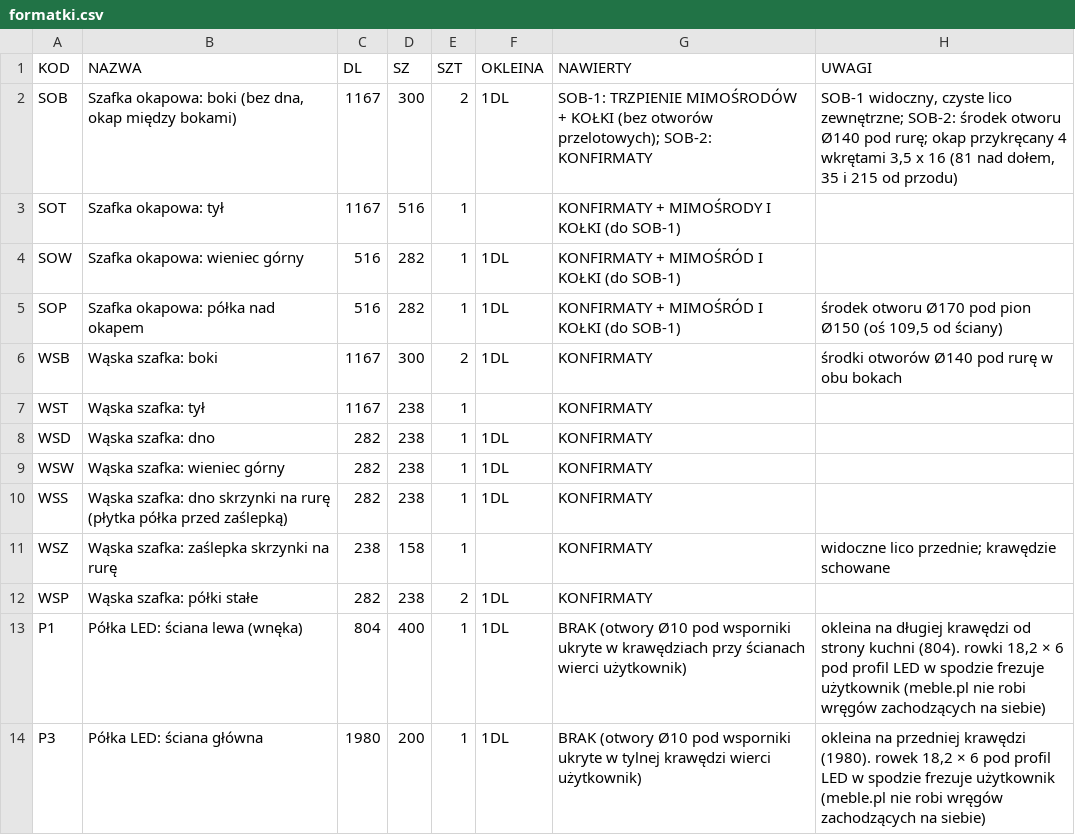
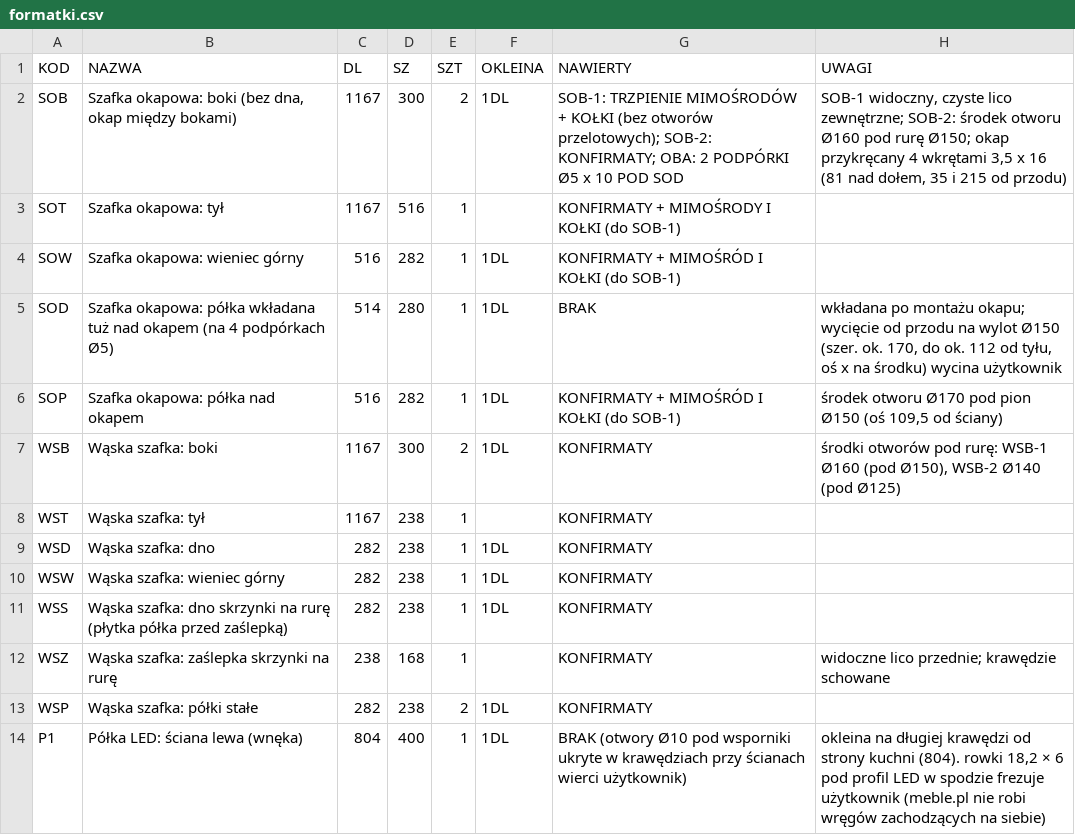
Before and after one commit to toboche/home-furniture, a CSV file: kuchnia/wyniki/formatki.csv, drawn as a sheet; only a part is shown; the shorter side is filled out with more unchanged rows.

```diff
--- a/kuchnia/wyniki/formatki.csv
+++ b/kuchnia/wyniki/formatki.csv
@@ -1,7 +1,8 @@
 KOD;NAZWA;DL;SZ;SZT;OKLEINA;NAWIERTY;UWAGI
-SOB;Szafka okapowa: boki (bez dna, okap między bokami);1167;300;2;1DL;"SOB-1: TRZPIENIE MIMOŚRODÓW + KOŁKI (bez otworów przelotowych); SOB-2: KONFIRMATY";"SOB-1 widoczny, czyste lico zewnętrzne; SOB-2: środek otworu Ø140 pod rurę; okap przykręcany 4 wkrętami 3,5 x 16 (81 nad dołem, 35 i 215 od przodu)"
+SOB;Szafka okapowa: boki (bez dna, okap między bokami);1167;300;2;1DL;"SOB-1: TRZPIENIE MIMOŚRODÓW + KOŁKI (bez otworów przelotowych); SOB-2: KONFIRMATY; OBA: 2 PODPÓRKI Ø5 x 10 POD SOD";"SOB-1 widoczny, czyste lico zewnętrzne; SOB-2: środek otworu Ø160 pod rurę Ø150; okap przykręcany 4 wkrętami 3,5 x 16 (81 nad dołem, 35 i 215 od przodu)"
 SOT;Szafka okapowa: tył;1167;516;1;;KONFIRMATY + MIMOŚRODY I KOŁKI (do SOB-1);
 SOW;Szafka okapowa: wieniec górny;516;282;1;1DL;KONFIRMATY + MIMOŚRÓD I KOŁKI (do SOB-1);
+SOD;Szafka okapowa: półka wkładana tuż nad okapem (na 4 podpórkach Ø5);514;280;1;1DL;BRAK;"wkładana po montażu okapu; wycięcie od przodu na wylot Ø150 (szer. ok. 170, do ok. 112 od tyłu, oś x na środku) wycina użytkownik"
 SOP;Szafka okapowa: półka nad okapem;516;282;1;1DL;KONFIRMATY + MIMOŚRÓD I KOŁKI (do SOB-1);środek otworu Ø170 pod pion Ø150 (oś 109,5 od ściany)
-WSB;Wąska szafka: boki;1167;300;2;1DL;KONFIRMATY;środki otworów Ø140 pod rurę w obu bokach
+WSB;Wąska szafka: boki;1167;300;2;1DL;KONFIRMATY;środki otworów pod rurę: WSB-1 Ø160 (pod Ø150), WSB-2 Ø140 (pod Ø125)
 WST;Wąska szafka: tył;1167;238;1;;KONFIRMATY;
@@ -10,3 +11,3 @@ WSW;Wąska szafka: wieniec górny;282;238;1;1DL;KONFIRMATY;
 WSS;Wąska szafka: dno skrzynki na rurę (płytka półka przed zaślepką);282;238;1;1DL;KONFIRMATY;
-WSZ;Wąska szafka: zaślepka skrzynki na rurę;238;158;1;;KONFIRMATY;"widoczne lico przednie; krawędzie schowane"
+WSZ;Wąska szafka: zaślepka skrzynki na rurę;238;168;1;;KONFIRMATY;"widoczne lico przednie; krawędzie schowane"
 WSP;Wąska szafka: półki stałe;282;238;2;1DL;KONFIRMATY;
```
Also changed, not shown: kuchnia/wyniki/kalkulator_nawierty.csv, 10 other files.
